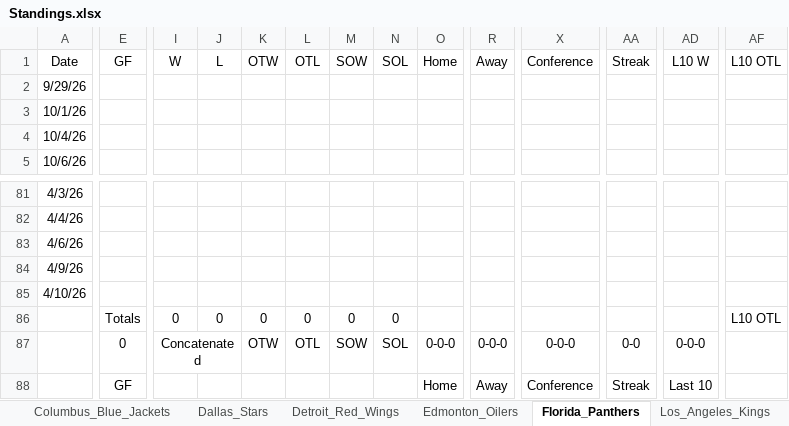
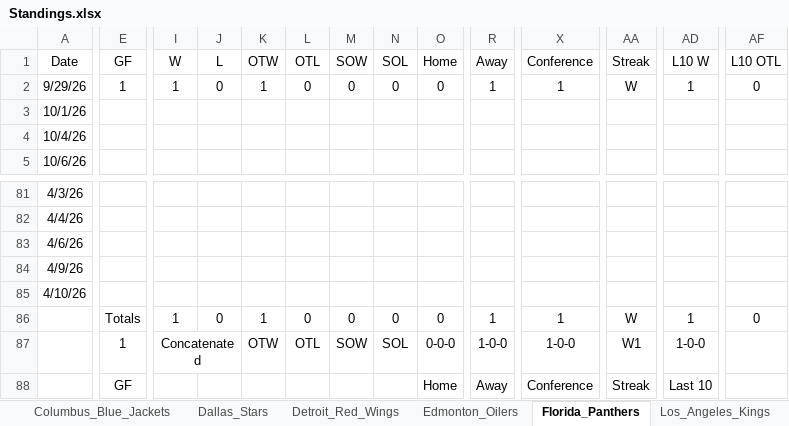
Before and after one commit to cmwrite/NHLStats, an Excel workbook: 2026-2027/Standings.xlsx, sheet Florida_Panthers, drawn as a sheet; only a part is shown, gaps mark what is left out; values as stored, in another font and other column widths than the file's, no borders; removed rows and columns are numbered as before the commit, all else as after; rows hold the shown columns only; the diff covers the shown part only; the diff names each change by its address in the sheet, - before the commit and + after, or states it on an @@ line.

```diff
--- a/2026-2027/Standings.xlsx (sheet Florida_Panthers)
+++ b/2026-2027/Standings.xlsx (sheet Florida_Panthers)
-E2 (GF): (empty)
+E2 (GF): 1
-I2 (W): (empty)
+I2 (W): 1
-J2 (L): (empty)
+J2 (L): 0
-K2 (OTW): (empty)
+K2 (OTW): 1
-L2 (OTL): (empty)
+L2 (OTL): 0
-M2 (SOW): (empty)
+M2 (SOW): 0
-N2 (SOL): (empty)
+N2 (SOL): 0
-O2 (Home): (empty)
+O2 (Home): 0
-R2 (Away): (empty)
+R2 (Away): 1
-X2 (Conference): (empty)
+X2 (Conference): 1
-AA2 (Streak): (empty)
+AA2 (Streak): W
-AD2 (L10 W): (empty)
+AD2 (L10 W): 1
-AF2 (L10 OTL): (empty)
+AF2 (L10 OTL): 0
-row 86:  | Totals | 0 | 0 | 0 | 0 | 0 | 0 |  |  |  |  |  | L10 OTL
+row 86:  | Totals | 1 | 0 | 1 | 0 | 0 | 0 | 0 | 1 | 1 | W | 1 | 0
-E87 (GF): 0
+E87 (GF): 1
-R87 (Away): 0-0-0
+R87 (Away): 1-0-0
-X87 (Conference): 0-0-0
+X87 (Conference): 1-0-0
-AA87 (Streak): 0-0
+AA87 (Streak): W1
-AD87 (L10 W): 0-0-0
+AD87 (L10 W): 1-0-0
```
Also changed, not shown: 16 edited cells elsewhere in this sheet, sheet Edmonton_Oilers, sheet Vancouver_Canucks, sheet Boston_Bruins, sheet Montreal_Canadiens, sheet New_York_Rangers, sheet Carolina_Hurricanes, 27 more sheets, formulas that keep their value, Templates/Standings.xlsx, 1 other file.
